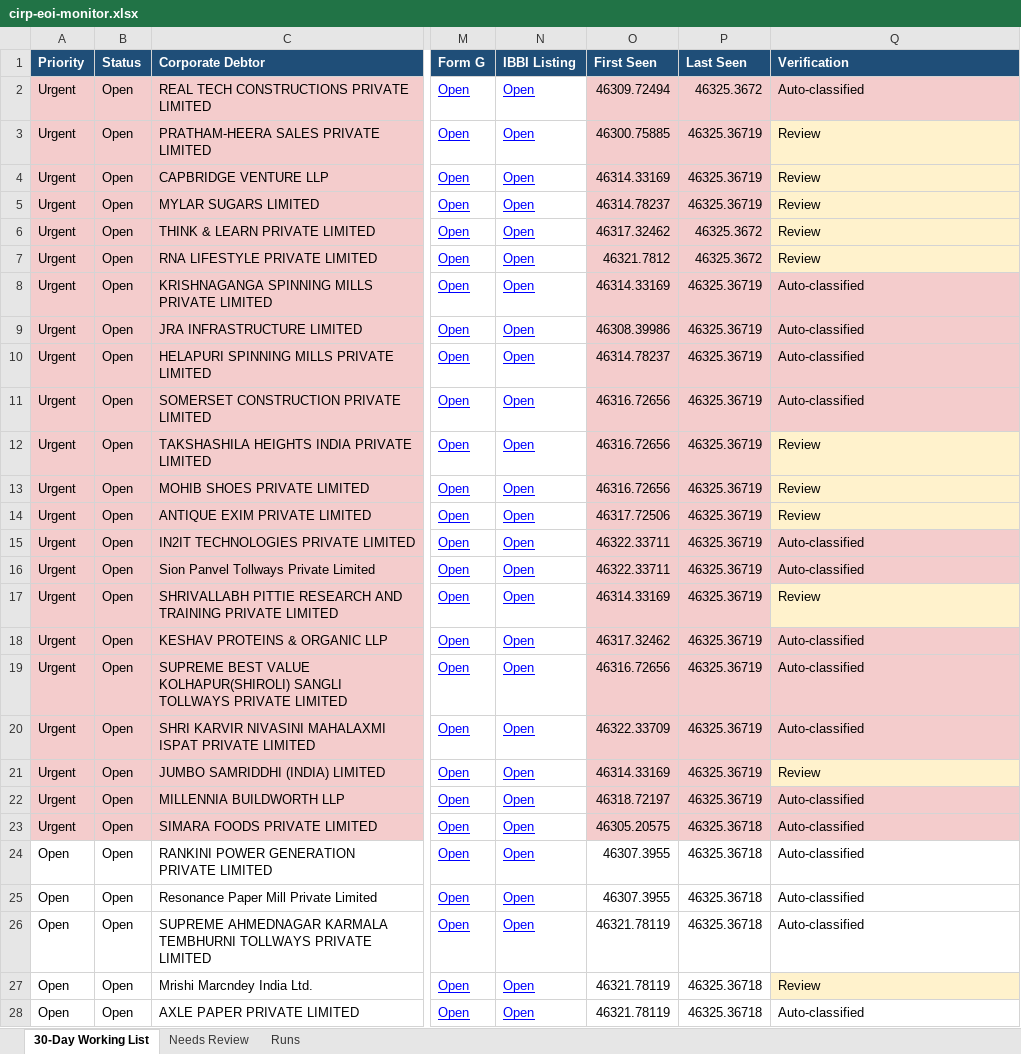
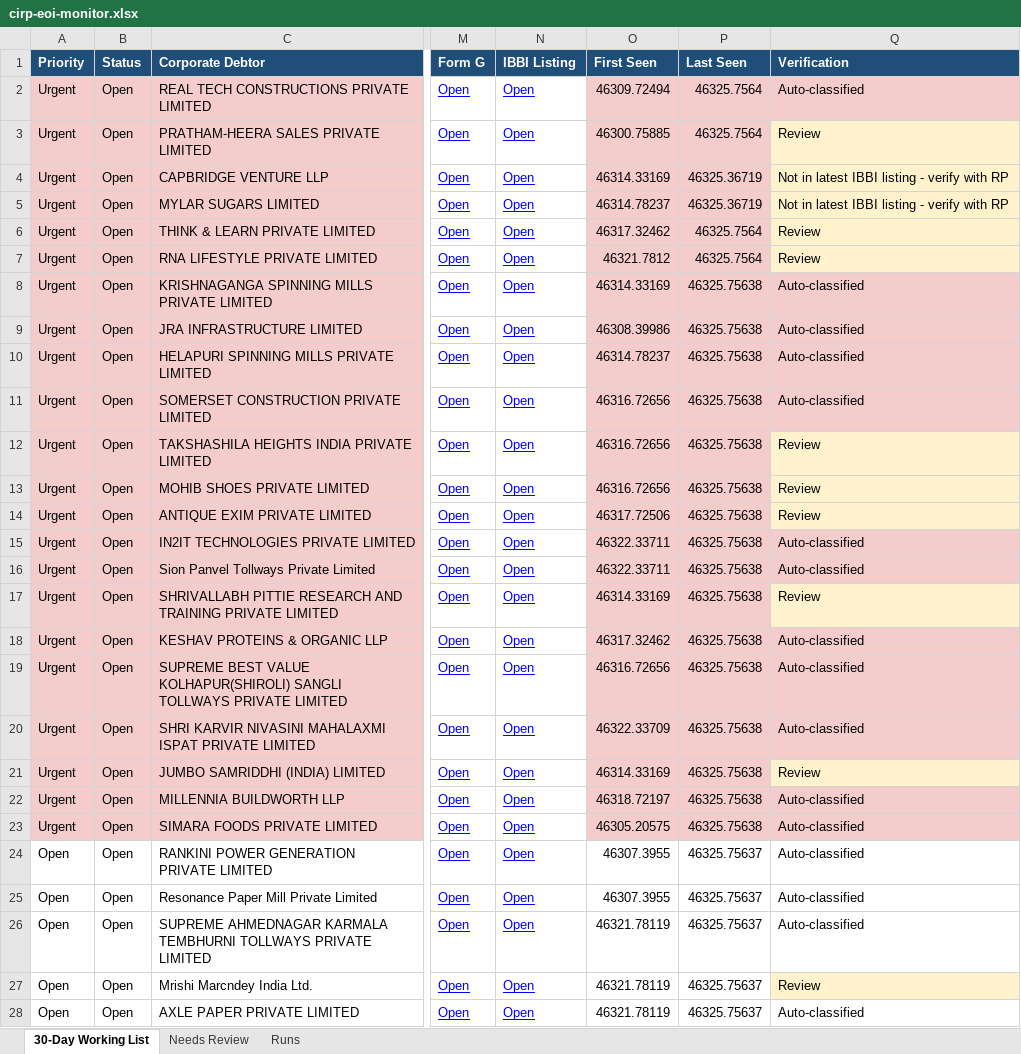
Before and after one commit to Raksham97/cirp-eoi-monitor, an Excel workbook: docs/cirp-eoi-monitor.xlsx, sheet 30-Day Working List, drawn as a sheet; only a part is shown, gaps mark what is left out; values as stored, in another font and other column widths than the file's, no borders; the diff covers the shown part only; the diff names each change by its address in the sheet, - before the commit and + after, or states it on an @@ line.

```diff
--- a/docs/cirp-eoi-monitor.xlsx (sheet 30-Day Working List)
+++ b/docs/cirp-eoi-monitor.xlsx (sheet 30-Day Working List)
-P2 (Last Seen): 46325.3672
+P2 (Last Seen): 46325.7564
-P3 (Last Seen): 46325.36719
+P3 (Last Seen): 46325.7564
-Q4:Q5 (Verification): Review
+Q4:Q5 (Verification): Not in latest IBBI listing - verify with RP
-P6:P7 (Last Seen): 46325.3672
+P6:P7 (Last Seen): 46325.7564
-P8:P22 (Last Seen): 46325.36719
+P8:P22 (Last Seen): 46325.75638
-P23 (Last Seen): 46325.36718
+P23 (Last Seen): 46325.75638
-P24:P28 (Last Seen): 46325.36718
+P24:P28 (Last Seen): 46325.75637
```
Also changed, not shown: 1 added row, 51 edited cells and cell formats elsewhere in this sheet, sheet Needs Review, sheet Runs, 6 other files.
